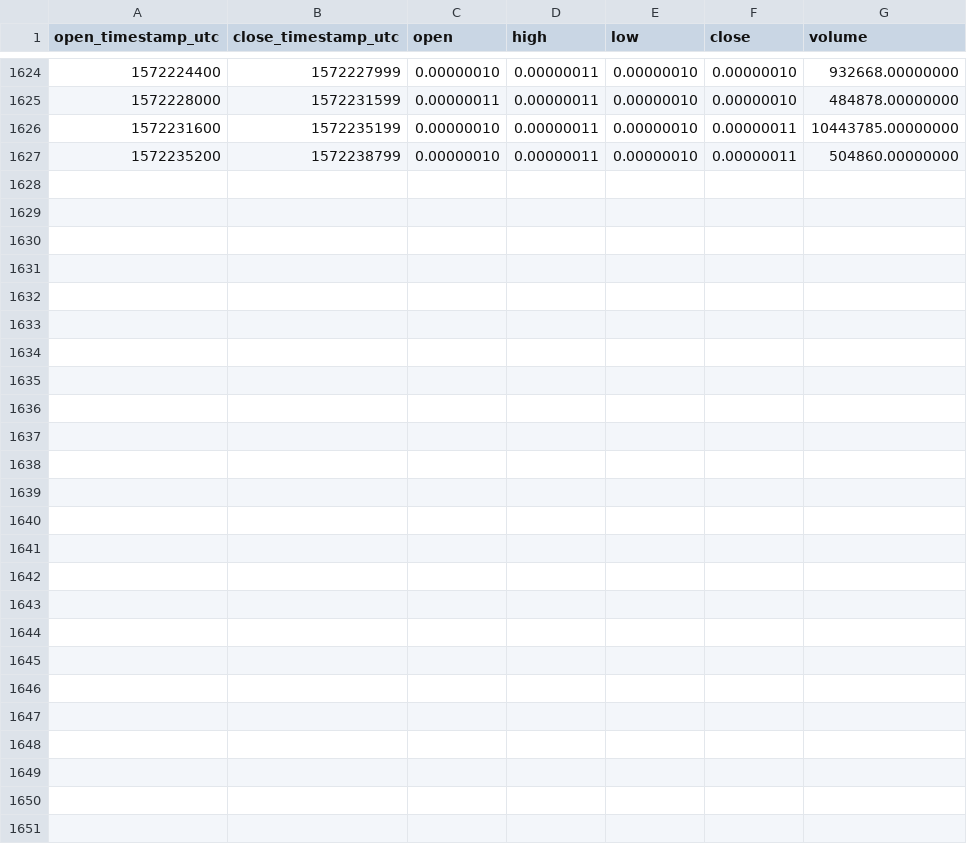
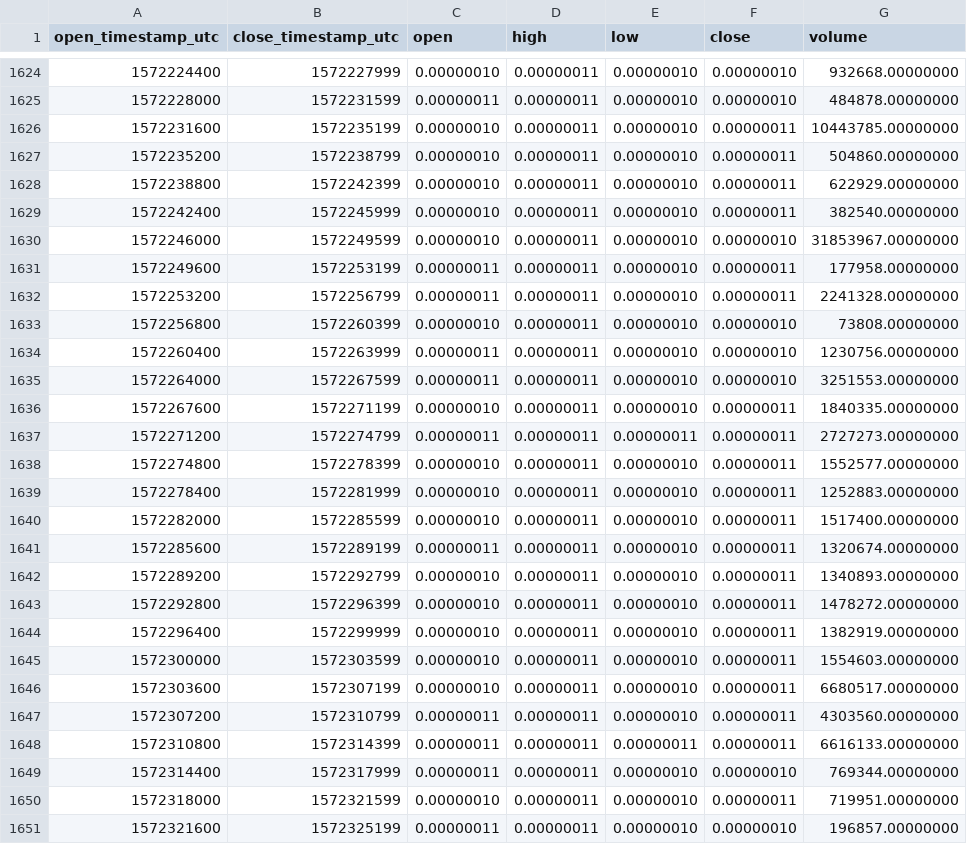
Before and after one commit to cryptobigbro/binance-COCOSBTC, a CSV file: binance-COCOSBTC-1h.csv, drawn as a sheet; only a part is shown, gaps mark what is left out.

Commit message:
Update OHLCV data.

```diff
--- a/binance-COCOSBTC-1h.csv
+++ b/binance-COCOSBTC-1h.csv
@@ -1627 +1627,25 @@ open_timestamp_utc,close_timestamp_utc,open,high,low,close,volume
 1572235200,1572238799,0.00000010,0.00000011,0.00000010,0.00000011,504860.00000000
+1572238800,1572242399,0.00000010,0.00000011,0.00000010,0.00000011,622929.00000000
+1572242400,1572245999,0.00000010,0.00000011,0.00000010,0.00000011,382540.00000000
+1572246000,1572249599,0.00000010,0.00000011,0.00000010,0.00000010,31853967.00000000
+1572249600,1572253199,0.00000011,0.00000011,0.00000010,0.00000011,177958.00000000
+1572253200,1572256799,0.00000011,0.00000011,0.00000010,0.00000011,2241328.00000000
+1572256800,1572260399,0.00000010,0.00000011,0.00000010,0.00000010,73808.00000000
+1572260400,1572263999,0.00000011,0.00000011,0.00000010,0.00000010,1230756.00000000
+1572264000,1572267599,0.00000011,0.00000011,0.00000010,0.00000010,3251553.00000000
+1572267600,1572271199,0.00000010,0.00000011,0.00000010,0.00000011,1840335.00000000
+1572271200,1572274799,0.00000011,0.00000011,0.00000011,0.00000011,2727273.00000000
+1572274800,1572278399,0.00000010,0.00000011,0.00000010,0.00000011,1552577.00000000
+1572278400,1572281999,0.00000010,0.00000011,0.00000010,0.00000011,1252883.00000000
+1572282000,1572285599,0.00000010,0.00000011,0.00000010,0.00000011,1517400.00000000
+1572285600,1572289199,0.00000011,0.00000011,0.00000010,0.00000011,1320674.00000000
+1572289200,1572292799,0.00000010,0.00000011,0.00000010,0.00000011,1340893.00000000
+1572292800,1572296399,0.00000010,0.00000011,0.00000010,0.00000011,1478272.00000000
+1572296400,1572299999,0.00000010,0.00000011,0.00000010,0.00000011,1382919.00000000
+1572300000,1572303599,0.00000010,0.00000011,0.00000010,0.00000011,1554603.00000000
+1572303600,1572307199,0.00000010,0.00000011,0.00000010,0.00000011,6680517.00000000
+1572307200,1572310799,0.00000011,0.00000011,0.00000010,0.00000011,4303560.00000000
+1572310800,1572314399,0.00000011,0.00000011,0.00000011,0.00000011,6616133.00000000
+1572314400,1572317999,0.00000011,0.00000011,0.00000010,0.00000010,769344.00000000
+1572318000,1572321599,0.00000010,0.00000011,0.00000010,0.00000011,719951.00000000
+1572321600,1572325199,0.00000011,0.00000011,0.00000010,0.00000010,196857.00000000
```
Also changed, not shown: binance-COCOSBTC-1d.csv.
